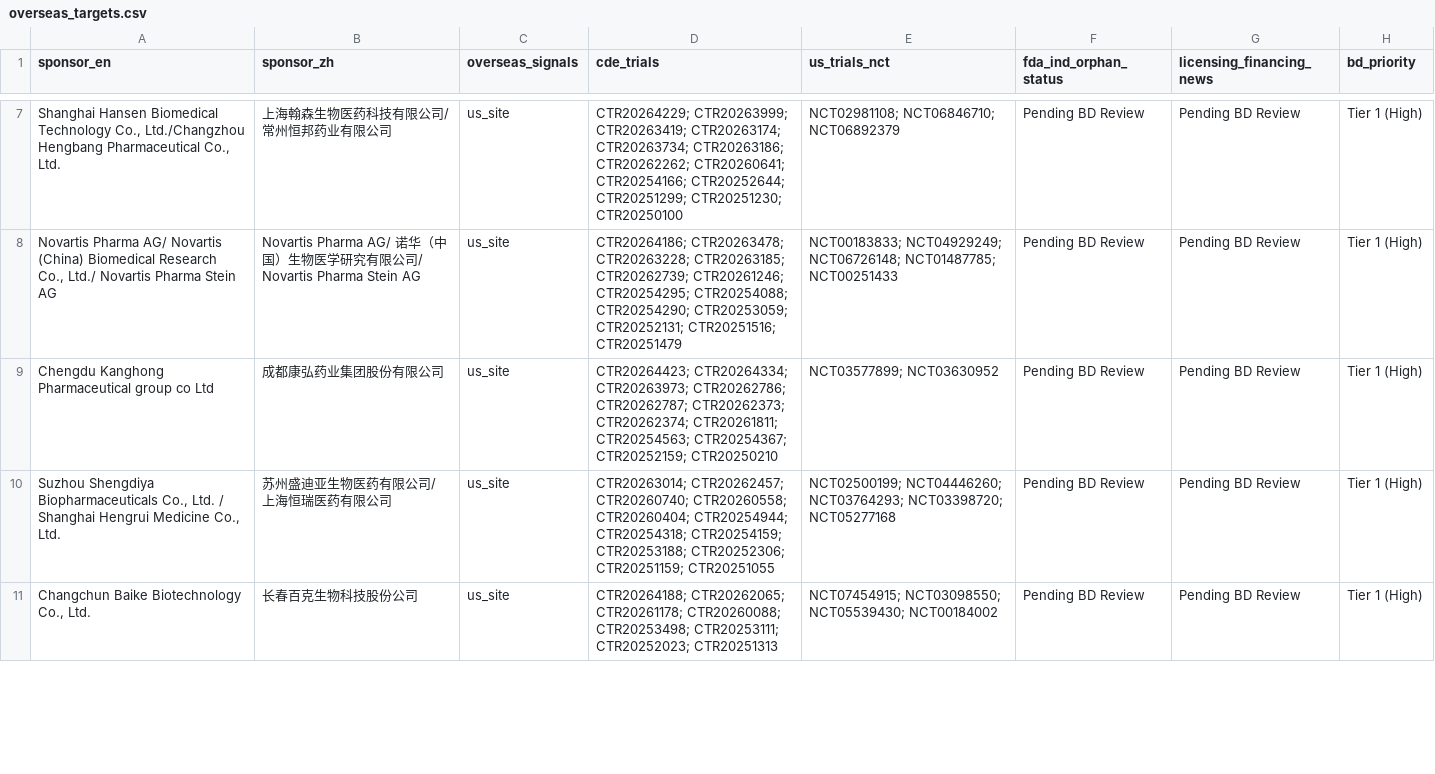
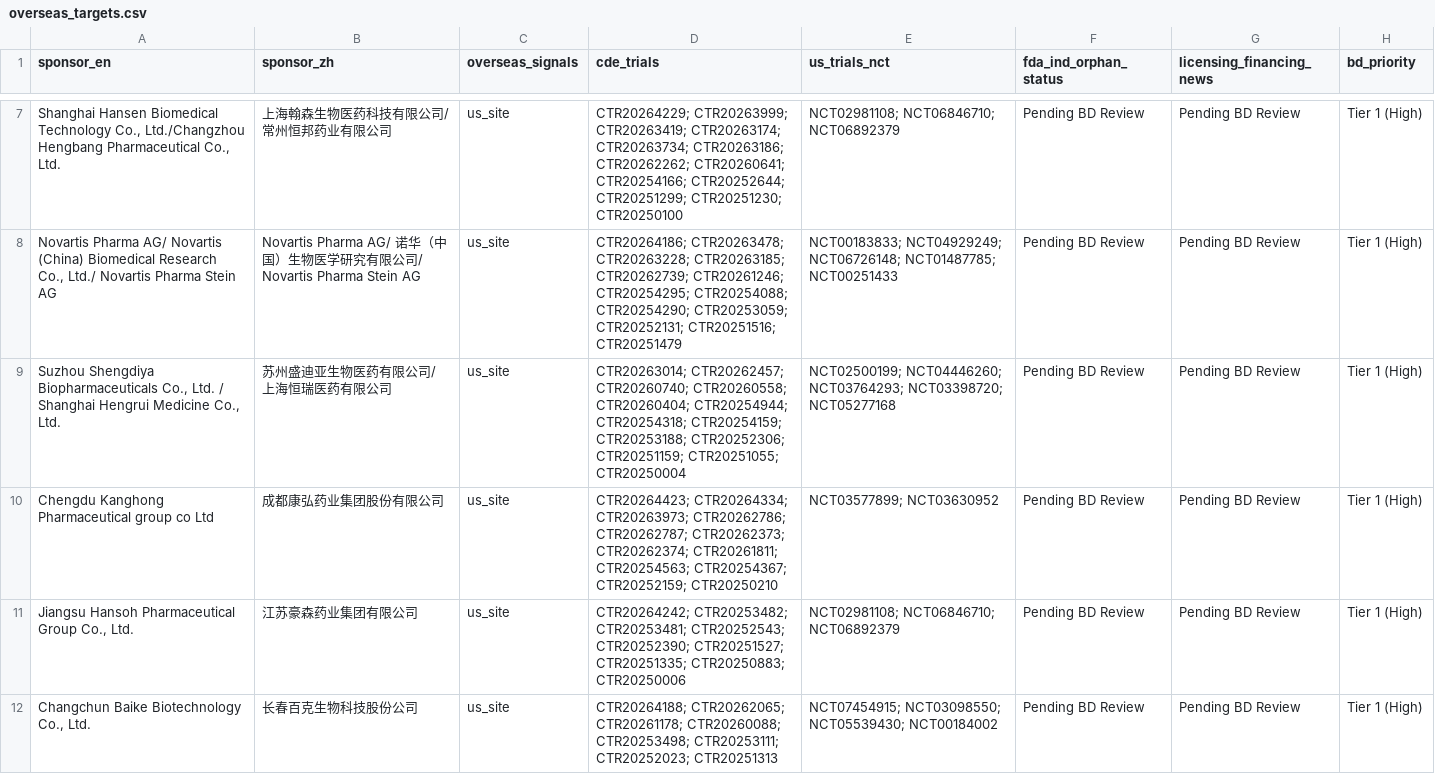
Before and after one commit to hutianle/cde-clinical-trials, a CSV file: data/overseas_targets.csv, drawn as a sheet; only a part is shown, gaps mark what is left out; the diff covers the shown part only.

```diff
--- a/data/overseas_targets.csv
+++ b/data/overseas_targets.csv
@@ -8,4 +8,5 @@ sponsor_en,sponsor_zh,overseas_signals,cde_trials,us_trials_nct,fda_ind_orphan_s
 "Novartis Pharma AG/ Novartis (China) Biomedical Research Co., Ltd./ Novartis Pharma Stein AG",Novartis Pharma AG/ 诺华（中国）生物医学研究有限公司/ Novartis Pharma Stein AG,us_site,CTR20264186; CTR20263478; CTR20263228; CTR20263185; CTR20262739; CTR20261246; CTR20254295; CTR20254088; CTR20254290; CTR20253059; CTR20252131; CTR20251516; CTR20251479,NCT00183833; NCT04929249; NCT06726148; NCT01487785; NCT00251433,Pending BD Review,Pending BD Review,Tier 1 (High)
+"Suzhou Shengdiya Biopharmaceuticals Co., Ltd. / Shanghai Hengrui Medicine Co., Ltd.",苏州盛迪亚生物医药有限公司/ 上海恒瑞医药有限公司,us_site,CTR20263014; CTR20262457; CTR20260740; CTR20260558; CTR20260404; CTR20254944; CTR20254318; CTR20254159; CTR20253188; CTR20252306; CTR20251159; CTR20251055; CTR20250004,NCT02500199; NCT04446260; NCT03764293; NCT03398720; NCT05277168,Pending BD Review,Pending BD Review,Tier 1 (High)
 Chengdu Kanghong Pharmaceutical group co Ltd,成都康弘药业集团股份有限公司,us_site,CTR20264423; CTR20264334; CTR20263973; CTR20262786; CTR20262787; CTR20262373; CTR20262374; CTR20261811; CTR20254563; CTR20254367; CTR20252159; CTR20250210,NCT03577899; NCT03630952,Pending BD Review,Pending BD Review,Tier 1 (High)
-"Suzhou Shengdiya Biopharmaceuticals Co., Ltd. / Shanghai Hengrui Medicine Co., Ltd.",苏州盛迪亚生物医药有限公司/ 上海恒瑞医药有限公司,us_site,CTR20263014; CTR20262457; CTR20260740; CTR20260558; CTR20260404; CTR20254944; CTR20254318; CTR20254159; CTR20253188; CTR20252306; CTR20251159; CTR20251055,NCT02500199; NCT04446260; NCT03764293; NCT03398720; NCT05277168,Pending BD Review,Pending BD Review,Tier 1 (High)
+"Jiangsu Hansoh Pharmaceutical Group Co., Ltd.",江苏豪森药业集团有限公司,us_site,CTR20264242; CTR20253482; CTR20253481; CTR20252543; CTR20252390; CTR20251527; CTR20251335; CTR20250883; CTR20250006,NCT02981108; NCT06846710; NCT06892379,Pending BD Review,Pending BD Review,Tier 1 (High)
 "Changchun Baike Biotechnology Co., Ltd.",长春百克生物科技股份公司,us_site,CTR20264188; CTR20262065; CTR20261178; CTR20260088; CTR20253498; CTR20253111; CTR20252023; CTR20251313,NCT07454915; NCT03098550; NCT05539430; NCT00184002,Pending BD Review,Pending BD Review,Tier 1 (High)
```
Also changed, not shown: 2 added rows and 2 removed rows elsewhere in this file, 6 other files.
